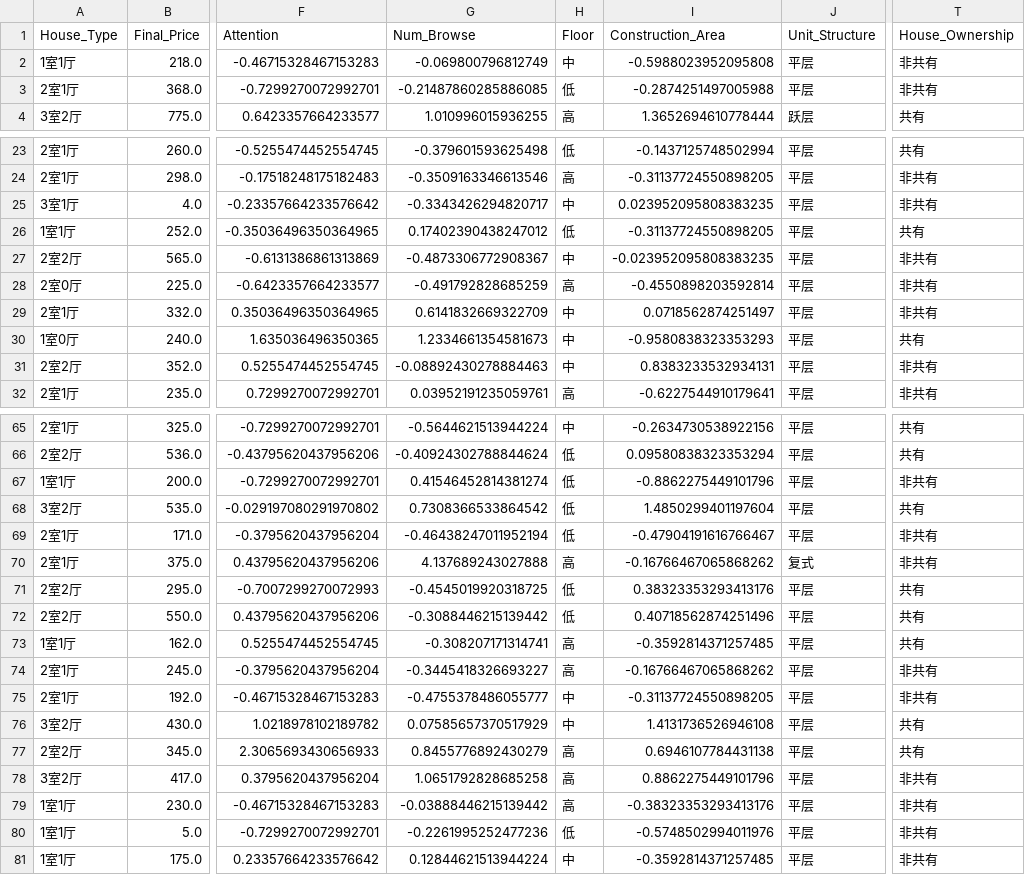
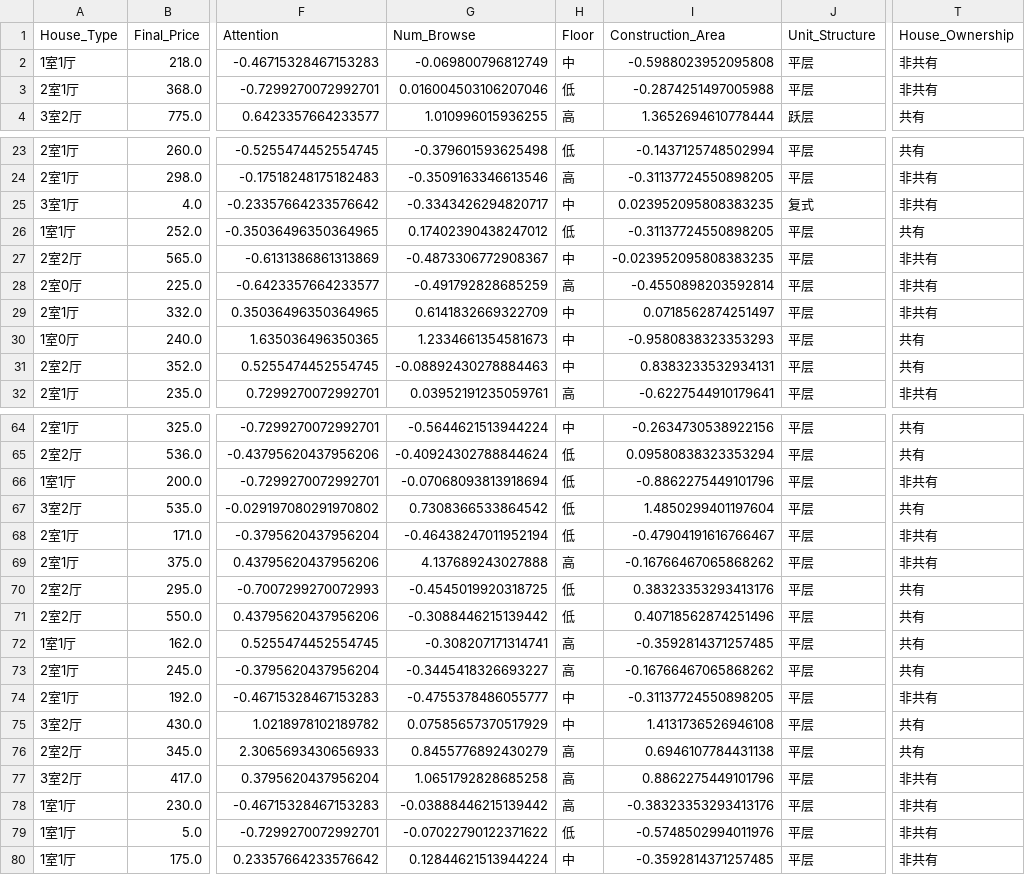
Before and after one commit to RussWong/JudicialSale, a CSV file: Data/Price_System/Price_Predict/qualified/house/used_house_data_test_qualified.csv, drawn as a sheet; only a part is shown, gaps mark what is left out; addresses are those after the commit; the diff covers the shown part only; the diff names each change by its address in the sheet, - before the commit and + after, or states it on an @@ line.

```diff
--- a/Data/Price_System/Price_Predict/qualified/house/used_house_data_test_qualified.csv
+++ b/Data/Price_System/Price_Predict/qualified/house/used_house_data_test_qualified.csv
-G3 (Num_Browse): -0.21487860285886085
+G3 (Num_Browse): 0.016004503106207046
-J25 (Unit_Structure): 平层
+J25 (Unit_Structure): 复式
-T31 (House_Ownership): 非共有
+T31 (House_Ownership): 共有
-G66 (Num_Browse): 0.41546452814381274
+G66 (Num_Browse): -0.07068093813918694
-J69 (Unit_Structure): 复式
+J69 (Unit_Structure): 平层
-T73 (House_Ownership): 非共有
+T73 (House_Ownership): 共有
-G79 (Num_Browse): -0.2261995252477236
+G79 (Num_Browse): -0.07022790122371622
```
Also changed, not shown: 1 removed row and 13 edited cells elsewhere in this file, Data/Price_System/Price_Predict/encoding/house/used_house_data_test_encoding.csv, Data/Price_System/Price_Predict/feature/house/used_house_data_test_feature.csv, 24 other files.
